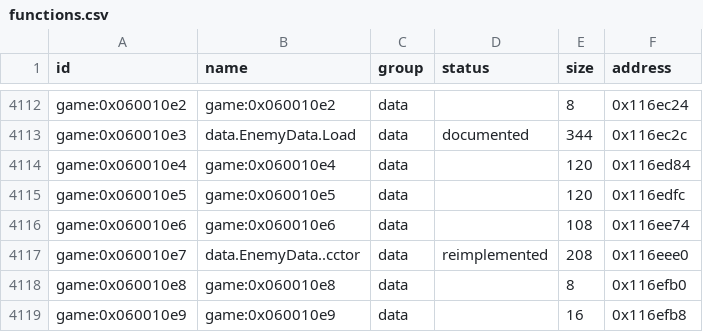
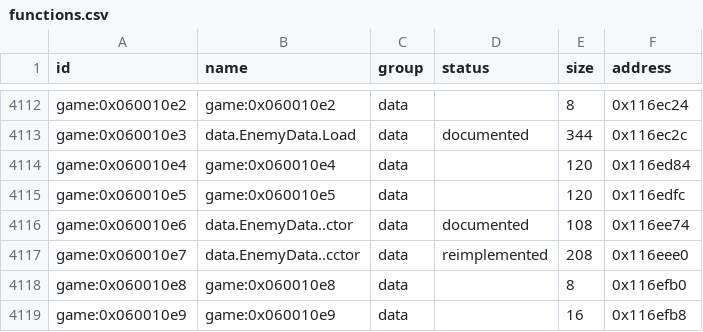
Before and after one commit to Tim-campy/magicians-saga-port, a CSV file: re/functions.csv, drawn as a sheet; only a part is shown, gaps mark what is left out.

```diff
--- a/re/functions.csv
+++ b/re/functions.csv
@@ -4115,3 +4115,3 @@ game:0x060010e4,game:0x060010e4,data,,120,0x116ed84
 game:0x060010e5,game:0x060010e5,data,,120,0x116edfc
-game:0x060010e6,game:0x060010e6,data,,108,0x116ee74
+game:0x060010e6,data.EnemyData..ctor,data,documented,108,0x116ee74
 game:0x060010e7,data.EnemyData..cctor,data,reimplemented,208,0x116eee0
```
Also changed, not shown: re/status/combat.tsv, re/status/ecs.tsv, 14 other files.
